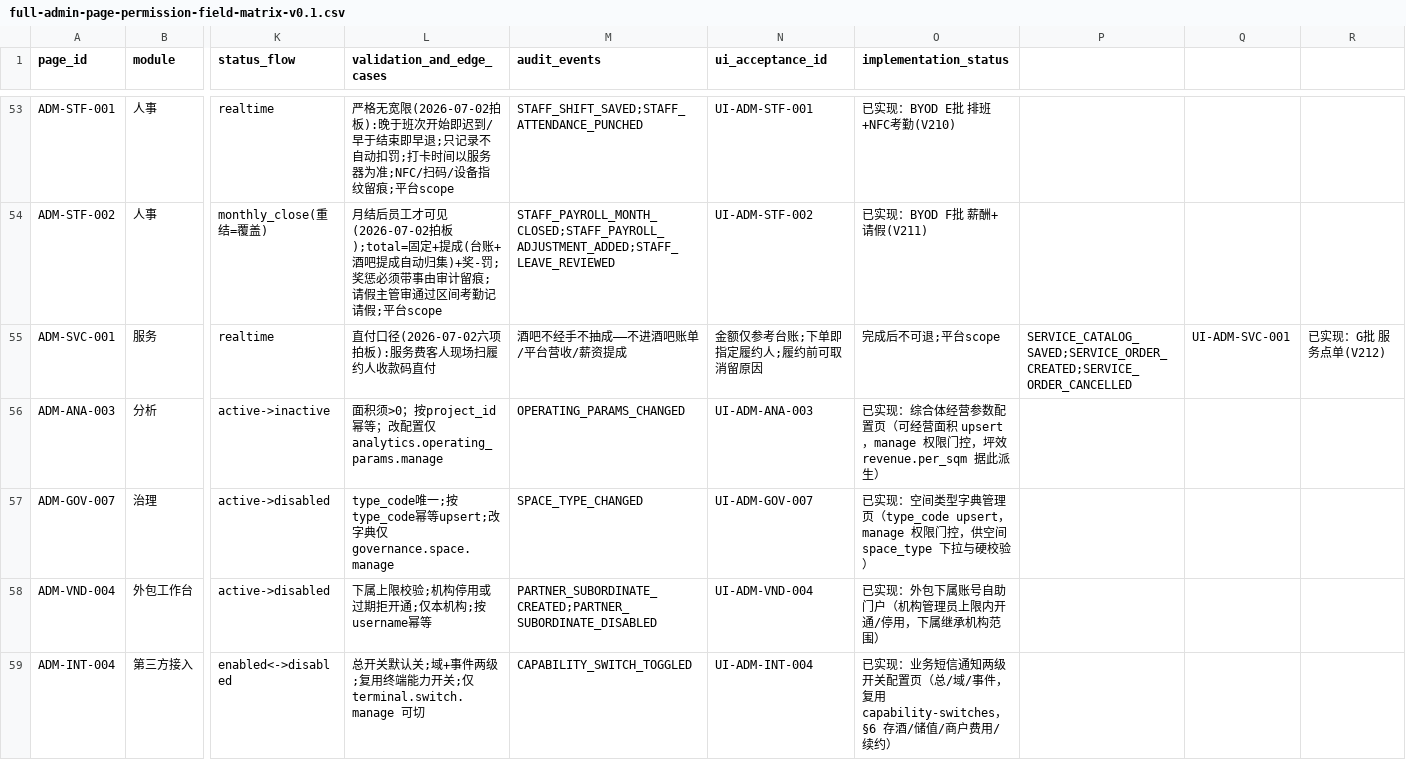
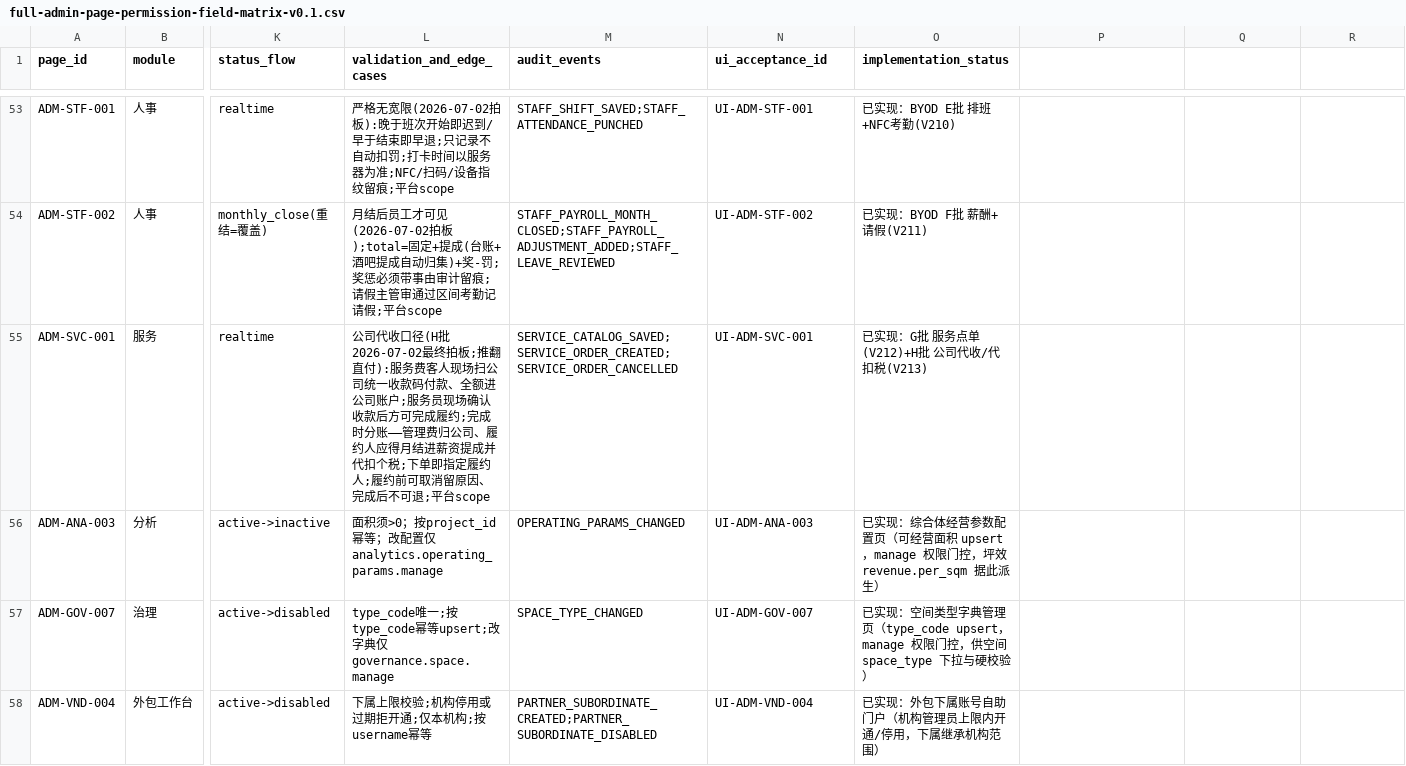
Before and after one commit to jxh1979/mall, a CSV file: docs/full-admin-page-permission-field-matrix-v0.1.csv, drawn as a sheet; only a part is shown, gaps mark what is left out; the shorter side is filled out with more unchanged rows; the diff names each change by its address in the sheet, - before the commit and + after, or states it on an @@ line.

```diff
--- a/docs/full-admin-page-permission-field-matrix-v0.1.csv
+++ b/docs/full-admin-page-permission-field-matrix-v0.1.csv
-L55 (validation_and_edge_cases): 直付口径(2026-07-02六项拍板):服务费客人现场扫履约人收款码直付
+L55 (validation_and_edge_cases): 公司代收口径(H批2026-07-02最终拍板;推翻直付):服务费客人现场扫公司统一收款码付款、全额进公司账户;服务员现场确认收款后方可完成履约;完成时分账——管理费归公司、履约人应得月结进薪资提成并代扣个税;下单即指定履约人;履约前可取消留原因、完成后不可退;平台scope
-M55 (audit_events): 酒吧不经手不抽成——不进酒吧账单/平台营收/薪资提成
+M55 (audit_events): SERVICE_CATALOG_SAVED;SERVICE_ORDER_CREATED;SERVICE_ORDER_CANCELLED
-N55 (ui_acceptance_id): 金额仅参考台账;下单即指定履约人;履约前可取消留原因
+N55 (ui_acceptance_id): UI-ADM-SVC-001
-O55 (implementation_status): 完成后不可退;平台scope
+O55 (implementation_status): 已实现：G批 服务点单(V212)+H批 公司代收/代扣税(V213)
-P55: SERVICE_CATALOG_SAVED;SERVICE_ORDER_CREATED;SERVICE_ORDER_CANCELLED
+P55: (empty)
-Q55: UI-ADM-SVC-001
+Q55: (empty)
-R55: 已实现：G批 服务点单(V212)
+R55: (empty)
```
